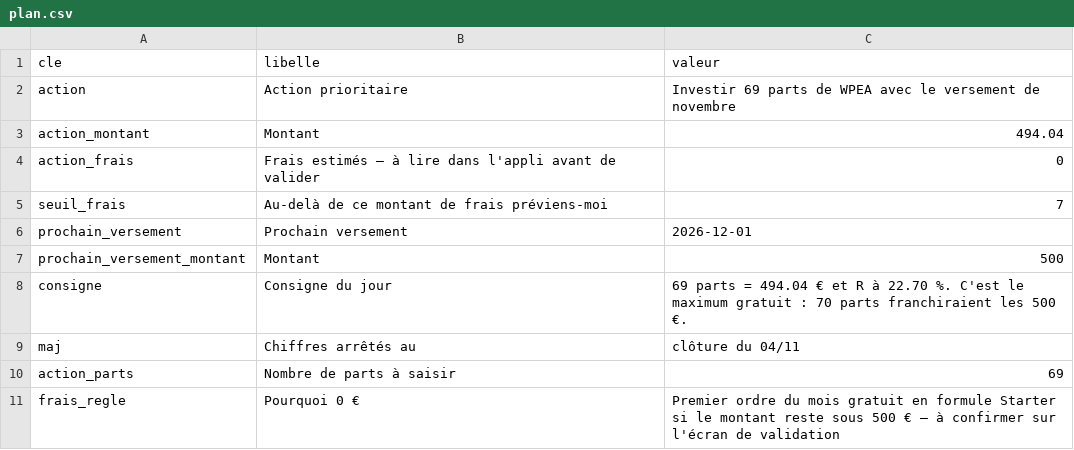
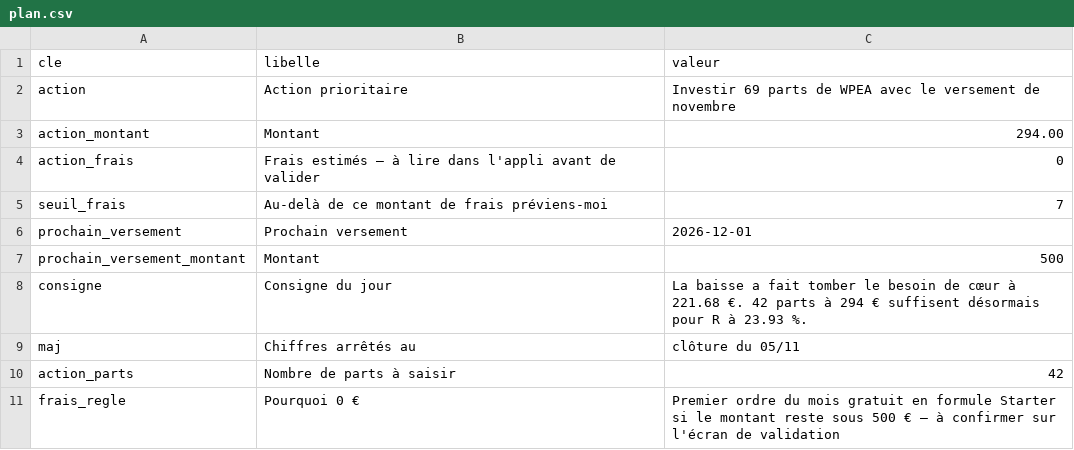
Before and after one commit to TanguyOvernight/overnight-design-system, a CSV file: investissements/tableau-de-bord/plan.csv, drawn as a sheet.

```diff
--- a/investissements/tableau-de-bord/plan.csv
+++ b/investissements/tableau-de-bord/plan.csv
@@ -2,3 +2,3 @@ cle,libelle,valeur
 action,Action prioritaire,Investir 69 parts de WPEA avec le versement de novembre
-action_montant,Montant,494.04
+action_montant,Montant,294.00
 action_frais,Frais estimés — à lire dans l'appli avant de valider,0
@@ -7,5 +7,5 @@ prochain_versement,Prochain versement,2026-12-01
 prochain_versement_montant,Montant,500
-consigne,Consigne du jour,69 parts = 494.04 € et R à 22.70 %. C'est le maximum gratuit : 70 parts franchiraient les 500 €.
-maj,Chiffres arrêtés au,clôture du 04/11
-action_parts,Nombre de parts à saisir,69
+consigne,Consigne du jour,La baisse a fait tomber le besoin de cœur à 221.68 €. 42 parts à 294 € suffisent désormais pour R à 23.93 %.
+maj,Chiffres arrêtés au,clôture du 05/11
+action_parts,Nombre de parts à saisir,42
 frais_regle,Pourquoi 0 €,Premier ordre du mois gratuit en formule Starter si le montant reste sous 500 € — à confirmer sur l'écran de validation
```
Also changed, not shown: investissements/tableau-de-bord/classement.csv, investissements/tableau-de-bord/coeur-wpea.csv, 7 other files.
